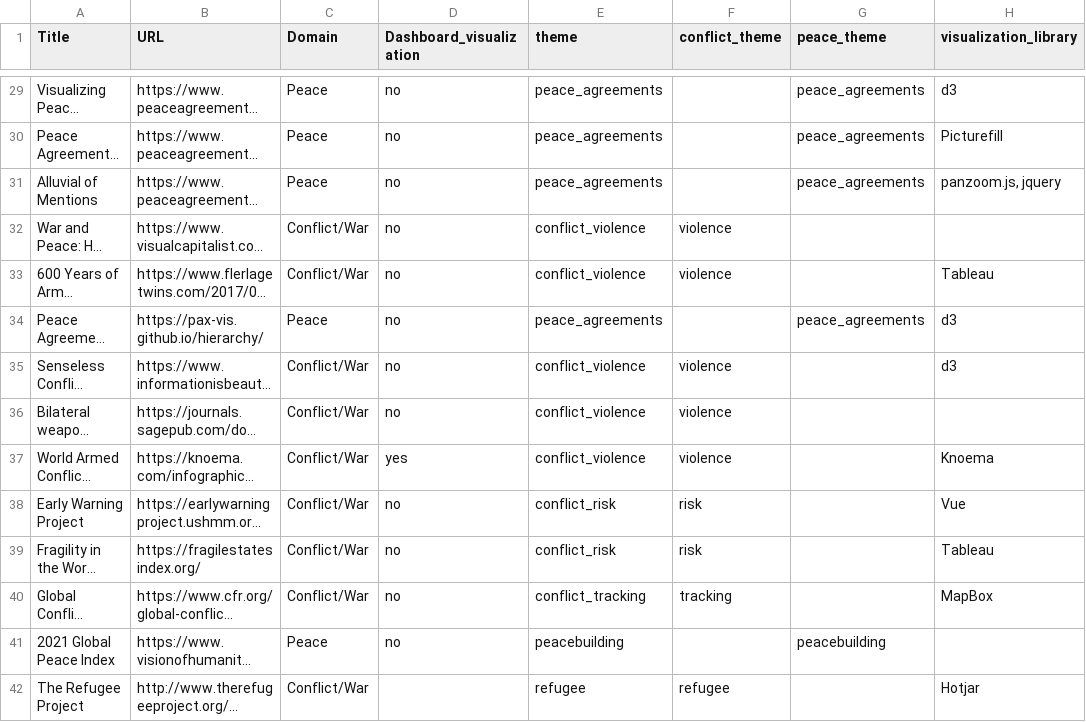
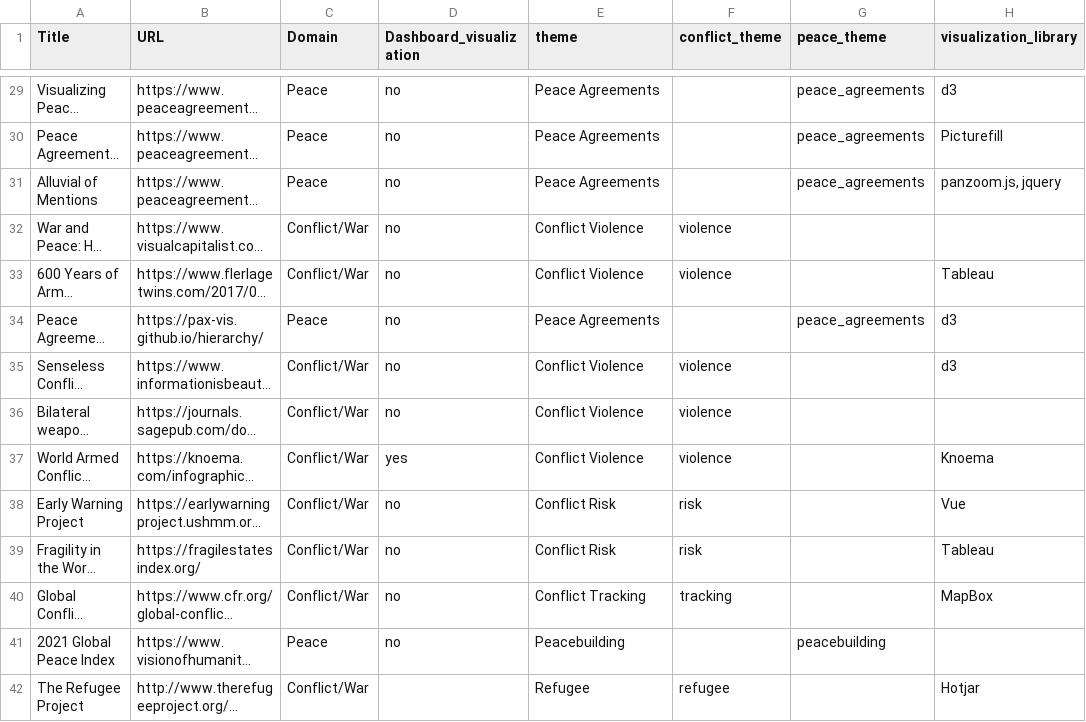
Before and after one commit to conflictvis/conflictvis.github.io, a CSV file: web_vis3.csv, drawn as a sheet; only a part is shown, gaps mark what is left out; long unchanged cells end in …; the diff covers the shown part only; the diff names each change by its address in the sheet, - before the commit and + after, or states it on an @@ line.

```diff
--- a/web_vis3.csv
+++ b/web_vis3.csv
-E29:E31 (theme): peace_agreements
+E29:E31 (theme): Peace Agreements
-E32:E33 (theme): conflict_violence
+E32:E33 (theme): Conflict Violence
-E34 (theme): peace_agreements
+E34 (theme): Peace Agreements
-E35:E37 (theme): conflict_violence
+E35:E37 (theme): Conflict Violence
-E38:E39 (theme): conflict_risk
+E38:E39 (theme): Conflict Risk
-E40 (theme): conflict_tracking
+E40 (theme): Conflict Tracking
-E41 (theme): peacebuilding
+E41 (theme): Peacebuilding
-E42 (theme): refugee
+E42 (theme): Refugee
```
Also changed, not shown: 41 edited cells elsewhere in this file, 1 other file.
